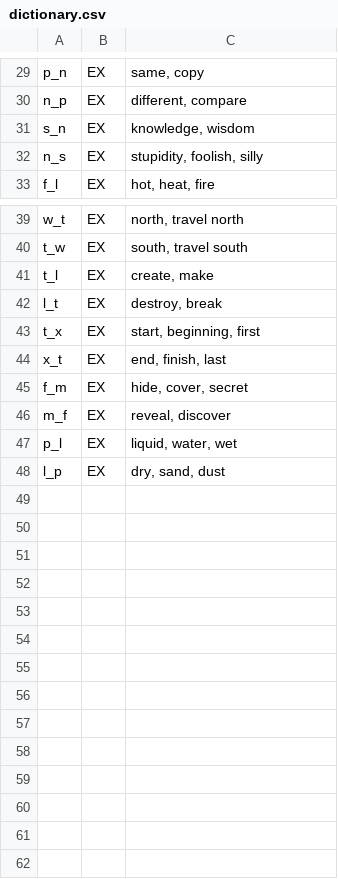
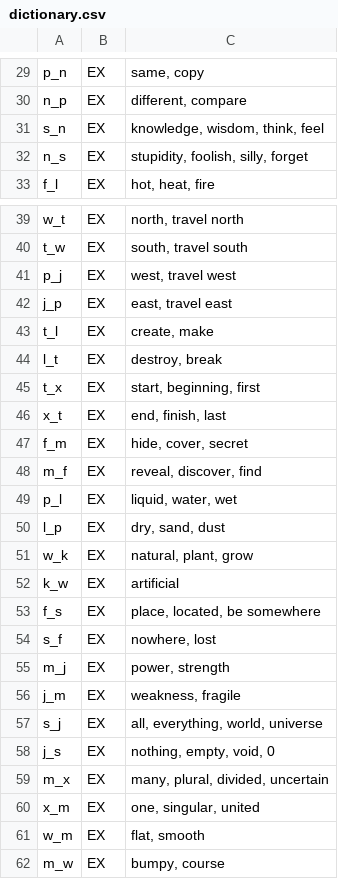
Before and after one commit to Sam36502/VA, a CSV file: scripts/dictionary.csv, drawn as a sheet; only a part is shown, gaps mark what is left out; the diff covers the shown part only.

Commit message:
Worked on translation

```diff
--- a/scripts/dictionary.csv
+++ b/scripts/dictionary.csv
@@ -30,4 +30,4 @@ p_n;EX;same, copy
 n_p;EX;different, compare
-s_n;EX;knowledge, wisdom
-n_s;EX;stupidity, foolish, silly
+s_n;EX;knowledge, wisdom, think, feel
+n_s;EX;stupidity, foolish, silly, forget
 f_l;EX;hot, heat, fire
@@ -40,2 +40,4 @@ w_t;EX;north, travel north
 t_w;EX;south, travel south
+p_j;EX;west, travel west
+j_p;EX;east, travel east
 t_l;EX;create, make
@@ -45,4 +47,16 @@ x_t;EX;end, finish, last
 f_m;EX;hide, cover, secret
-m_f;EX;reveal, discover
+m_f;EX;reveal, discover, find
 p_l;EX;liquid, water, wet
 l_p;EX;dry, sand, dust
+w_k;EX;natural, plant, grow
+k_w;EX;artificial
+f_s;EX;place, located, be somewhere
+s_f;EX;nowhere, lost
+m_j;EX;power, strength
+j_m;EX;weakness, fragile
+s_j;EX;all, everything, world, universe
+j_s;EX;nothing, empty, void, 0
+m_x;EX;many, plural, divided, uncertain
+x_m;EX;one, singular, united
+w_m;EX;flat, smooth
+m_w;EX;bumpy, course
```
Also changed, not shown: 1 edited cell elsewhere in this file, 33 other files.
